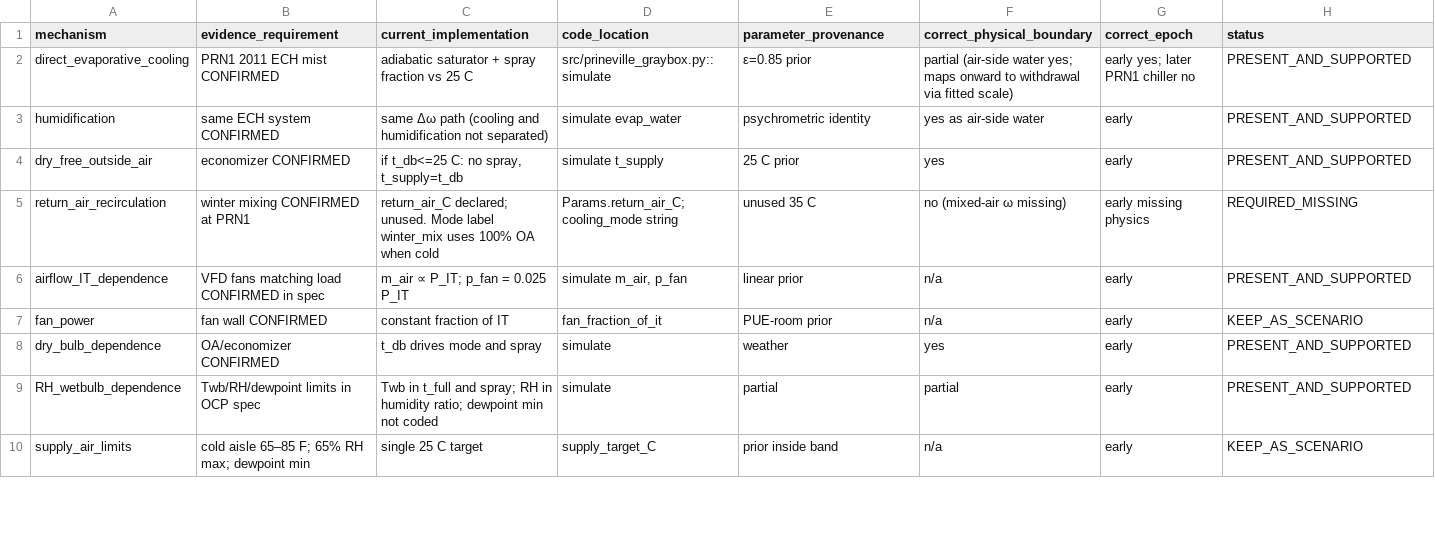
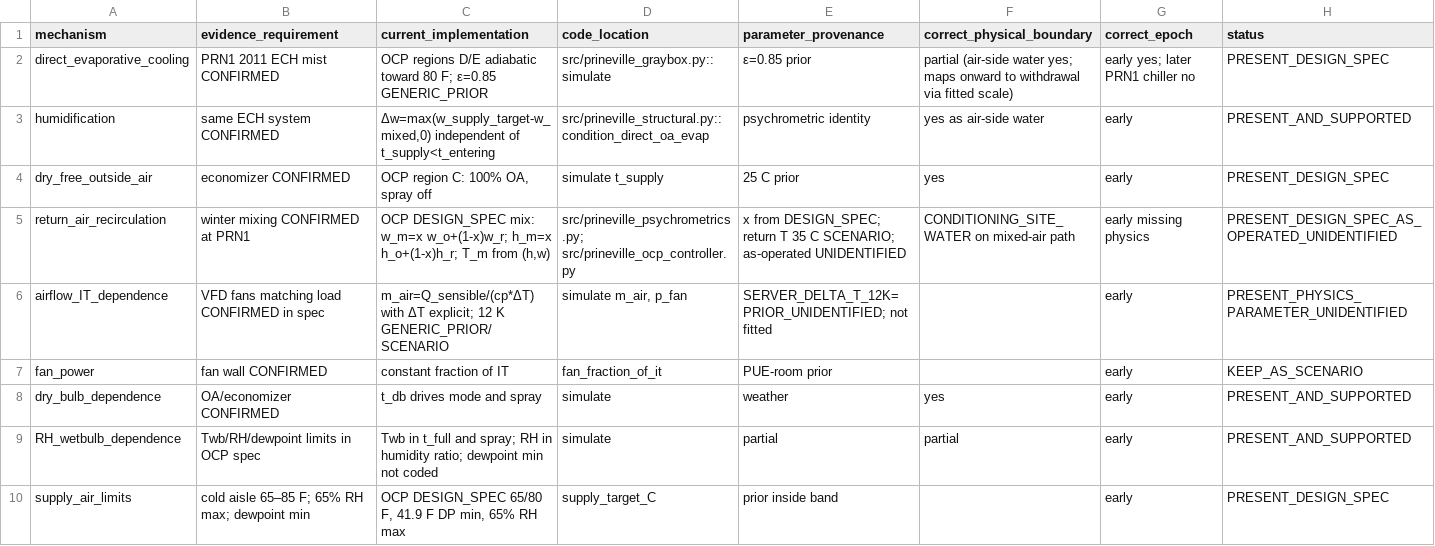
Before and after one commit to nicacevedo/data-center-externalities-modeling, a CSV file: Meta_Prineville_Oregon_v3/outputs/architecture_audit/PRINEVILLE_GRAYBOX_STRUCTURE_GAP_MATRIX.csv, drawn as a sheet; only a part is shown; the diff covers the shown part only.

```diff
--- a/Meta_Prineville_Oregon_v3/outputs/architecture_audit/PRINEVILLE_GRAYBOX_STRUCTURE_GAP_MATRIX.csv
+++ b/Meta_Prineville_Oregon_v3/outputs/architecture_audit/PRINEVILLE_GRAYBOX_STRUCTURE_GAP_MATRIX.csv
@@ -1,10 +1,10 @@
 mechanism,evidence_requirement,current_implementation,code_location,parameter_provenance,correct_physical_boundary,correct_epoch,status
-direct_evaporative_cooling,PRN1 2011 ECH mist CONFIRMED,adiabatic saturator + spray fraction vs 25 C,src/prineville_graybox.py::simulate,ε=0.85 prior,partial (air-side water yes; maps onward to withdrawal via fitted scale),early yes; later PRN1 chiller no,PRESENT_AND_SUPPORTED
-humidification,same ECH system CONFIRMED,same Δω path (cooling and humidification not separated),simulate evap_water,psychrometric identity,yes as air-side water,early,PRESENT_AND_SUPPORTED
-dry_free_outside_air,economizer CONFIRMED,"if t_db<=25 C: no spray, t_supply=t_db",simulate t_supply,25 C prior,yes,early,PRESENT_AND_SUPPORTED
-return_air_recirculation,winter mixing CONFIRMED at PRN1,return_air_C declared; unused. Mode label winter_mix uses 100% OA when cold,Params.return_air_C; cooling_mode string,unused 35 C,no (mixed-air ω missing),early missing physics,REQUIRED_MISSING
-airflow_IT_dependence,VFD fans matching load CONFIRMED in spec,m_air ∝ P_IT; p_fan = 0.025 P_IT,"simulate m_air, p_fan",linear prior,n/a,early,PRESENT_AND_SUPPORTED
-fan_power,fan wall CONFIRMED,constant fraction of IT,fan_fraction_of_it,PUE-room prior,n/a,early,KEEP_AS_SCENARIO
+direct_evaporative_cooling,PRN1 2011 ECH mist CONFIRMED,OCP regions D/E adiabatic toward 80 F; ε=0.85 GENERIC_PRIOR,src/prineville_graybox.py::simulate,ε=0.85 prior,partial (air-side water yes; maps onward to withdrawal via fitted scale),early yes; later PRN1 chiller no,PRESENT_DESIGN_SPEC
+humidification,same ECH system CONFIRMED,"Δw=max(w_supply_target-w_mixed,0) independent of t_supply<t_entering",src/prineville_structural.py::condition_direct_oa_evap,psychrometric identity,yes as air-side water,early,PRESENT_AND_SUPPORTED
+dry_free_outside_air,economizer CONFIRMED,"OCP region C: 100% OA, spray off",simulate t_supply,25 C prior,yes,early,PRESENT_DESIGN_SPEC
+return_air_recirculation,winter mixing CONFIRMED at PRN1,"OCP DESIGN_SPEC mix: w_m=x w_o+(1-x)w_r; h_m=x h_o+(1-x)h_r; T_m from (h,w)",src/prineville_psychrometrics.py; src/prineville_ocp_controller.py,x from DESIGN_SPEC; return T 35 C SCENARIO; as-operated UNIDENTIFIED,CONDITIONING_SITE_WATER on mixed-air path,early missing physics,PRESENT_DESIGN_SPEC_AS_OPERATED_UNIDENTIFIED
+airflow_IT_dependence,VFD fans matching load CONFIRMED in spec,m_air=Q_sensible/(cp*ΔT) with ΔT explicit; 12 K GENERIC_PRIOR/SCENARIO,"simulate m_air, p_fan",SERVER_DELTA_T_12K=PRIOR_UNIDENTIFIED; not fitted,,early,PRESENT_PHYSICS_PARAMETER_UNIDENTIFIED
+fan_power,fan wall CONFIRMED,constant fraction of IT,fan_fraction_of_it,PUE-room prior,,early,KEEP_AS_SCENARIO
 dry_bulb_dependence,OA/economizer CONFIRMED,t_db drives mode and spray,simulate,weather,yes,early,PRESENT_AND_SUPPORTED
 RH_wetbulb_dependence,Twb/RH/dewpoint limits in OCP spec,Twb in t_full and spray; RH in humidity ratio; dewpoint min not coded,simulate,partial,partial,early,PRESENT_AND_SUPPORTED
-supply_air_limits,cold aisle 65–85 F; 65% RH max; dewpoint min,single 25 C target,supply_target_C,prior inside band,n/a,early,KEEP_AS_SCENARIO
+supply_air_limits,cold aisle 65–85 F; 65% RH max; dewpoint min,"OCP DESIGN_SPEC 65/80 F, 41.9 F DP min, 65% RH max",supply_target_C,prior inside band,,early,PRESENT_DESIGN_SPEC
```
Also changed, not shown: 4 added rows and 21 edited cells elsewhere in this file, Meta_Prineville_Oregon_v3/outputs/architecture_audit/PRINEVILLE_COOLING_ARCHITECTURE_EVIDENCE.csv, Meta_Prineville_Oregon_v3/outputs/architecture_audit/PRINEVILLE_HIGH_VALUE_DATA_GAPS.csv, 31 other files.
